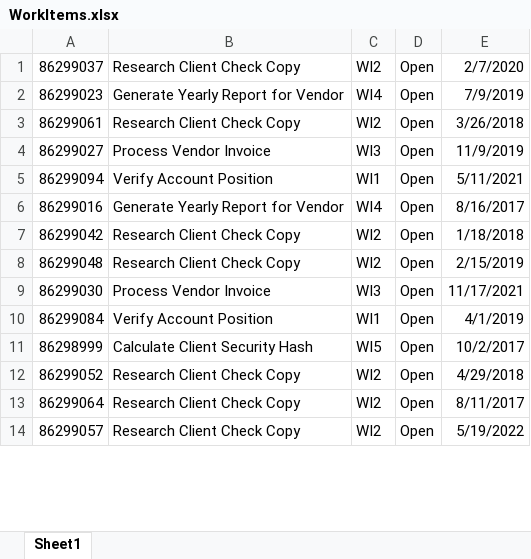
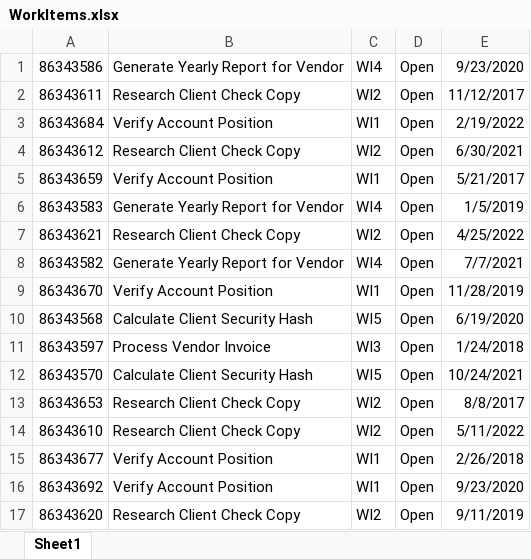
Before and after one commit to prakashreddy160963/RPA_Acme_test, an Excel workbook: Data/WorkItems.xlsx, sheet Sheet1, drawn as a sheet; only a part is shown; values as stored, in another font and other column widths than the file's, no borders; removed rows and columns are numbered as before the commit, all else as after; the diff covers the shown part only; the diff names each change by its address in the sheet, - before the commit and + after, or states it on an @@ line.

```diff
--- a/Data/WorkItems.xlsx (sheet Sheet1)
+++ b/Data/WorkItems.xlsx (sheet Sheet1)
+row 1: 86343586 | Generate Yearly Report for Vendor | WI4 | Open | 9/23/2020
-A2: 86299037
+A2: 86343611
-E2: 2/7/2020
+E2: 11/12/2017
-row 2: 86299023 | Generate Yearly Report for Vendor | WI4 | Open | 7/9/2019
+row 3: 86343684 | Verify Account Position | WI1 | Open | 2/19/2022
-A4: 86299061
+A4: 86343612
-E4: 3/26/2018
+E4: 6/30/2021
-row 4: 86299027 | Process Vendor Invoice | WI3 | Open | 11/9/2019
-A5: 86299094
+A5: 86343659
-E5: 5/11/2021
+E5: 5/21/2017
-A6: 86299016
+A6: 86343583
-E6: 8/16/2017
+E6: 1/5/2019
-row 7: 86299042 | Research Client Check Copy | WI2 | Open | 1/18/2018
-A7: 86299048
+A7: 86343621
-E7: 2/15/2019
+E7: 4/25/2022
-row 9: 86299030 | Process Vendor Invoice | WI3 | Open | 11/17/2021
+row 8: 86343582 | Generate Yearly Report for Vendor | WI4 | Open | 7/7/2021
-A9: 86299084
+A9: 86343670
-E9: 4/1/2019
+E9: 11/28/2019
+row 10: 86343568 | Calculate Client Security Hash | WI5 | Open | 6/19/2020
+row 11: 86343597 | Process Vendor Invoice | WI3 | Open | 1/24/2018
-A12: 86298999
+A12: 86343570
-E12: 10/2/2017
+E12: 10/24/2021
-A13: 86299052
+A13: 86343653
-E13: 4/29/2018
+E13: 8/8/2017
-A14: 86299064
+A14: 86343610
-E14: 8/11/2017
+E14: 5/11/2022
+row 15: 86343677 | Verify Account Position | WI1 | Open | 2/26/2018
+row 16: 86343692 | Verify Account Position | WI1 | Open | 9/23/2020
-A17: 86299057
+A17: 86343620
-E17: 5/19/2022
+E17: 9/11/2019
```
Also changed, not shown: 12 added rows, 15 removed rows and 42 edited cells elsewhere in this sheet, 2 other files.
